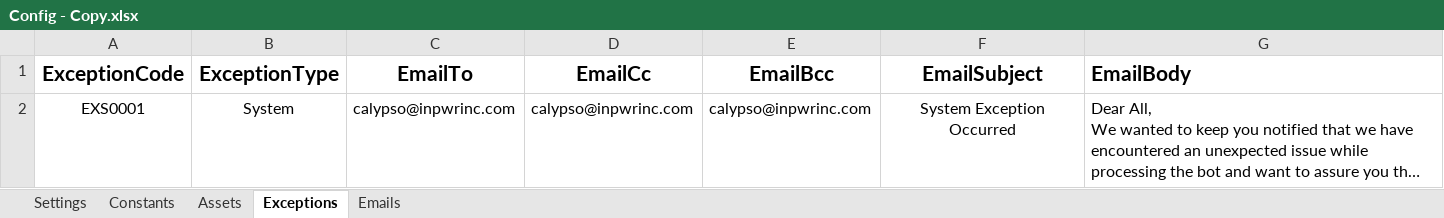
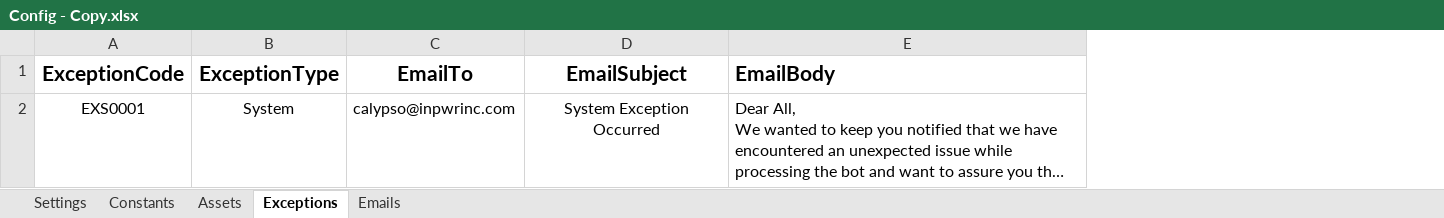
Before and after one commit to InPwr-CoE/AP_Dispatcher_Common, an Excel workbook: Data/Config - Copy.xlsx, sheet Exceptions, drawn as a sheet; long unchanged cells end in …; values as stored, in another font and other column widths than the file's, no borders; the diff names each change by its address in the sheet, - before the commit and + after, or states it on an @@ line.

```diff
--- a/Data/Config - Copy.xlsx (sheet Exceptions)
+++ b/Data/Config - Copy.xlsx (sheet Exceptions)
-column D (EmailCc), row 2: calypso@inpwrinc.com
-column E (EmailBcc), row 2: calypso@inpwrinc.com
```
Also changed, not shown: sheet Settings, sheet Assets, Data/Config.xlsx, 6 other files.
